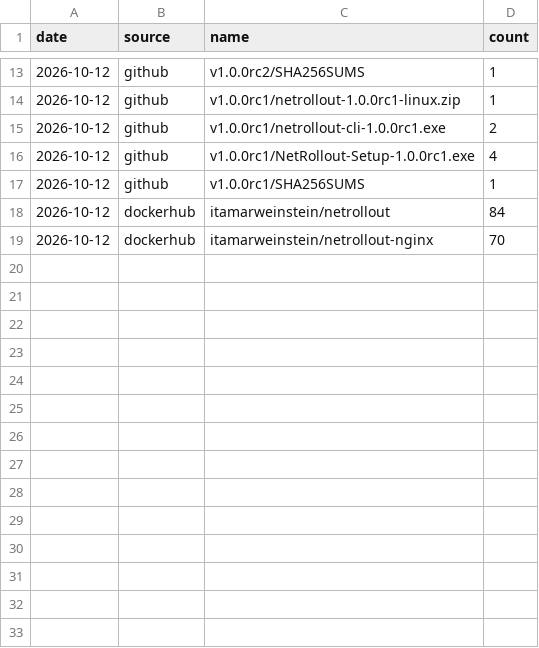
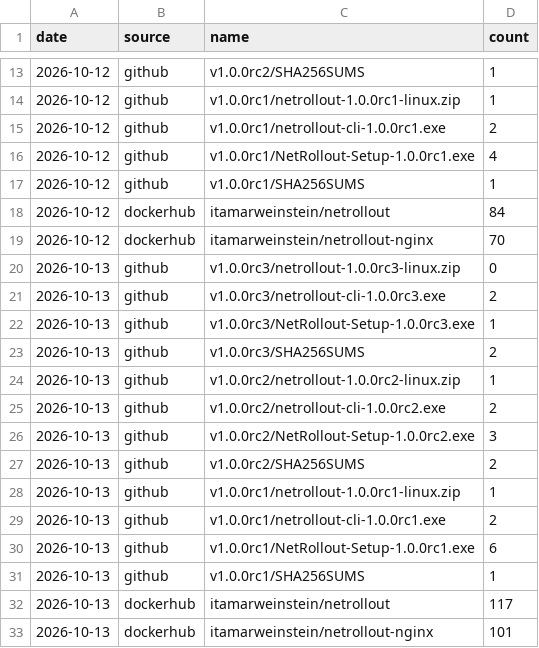
Before and after one commit to itamar14-byte/NetRollout, a CSV file: downloads.csv, drawn as a sheet; only a part is shown, gaps mark what is left out; the diff names each change by its address in the sheet, - before the commit and + after, or states it on an @@ line.

```diff
--- a/downloads.csv
+++ b/downloads.csv
+row 20: 2026-10-13 | github | v1.0.0rc3/netrollout-1.0.0rc3-linux.zip | 0
+row 21: 2026-10-13 | github | v1.0.0rc3/netrollout-cli-1.0.0rc3.exe | 2
+row 22: 2026-10-13 | github | v1.0.0rc3/NetRollout-Setup-1.0.0rc3.exe | 1
+row 23: 2026-10-13 | github | v1.0.0rc3/SHA256SUMS | 2
+row 24: 2026-10-13 | github | v1.0.0rc2/netrollout-1.0.0rc2-linux.zip | 1
+row 25: 2026-10-13 | github | v1.0.0rc2/netrollout-cli-1.0.0rc2.exe | 2
+row 26: 2026-10-13 | github | v1.0.0rc2/NetRollout-Setup-1.0.0rc2.exe | 3
+row 27: 2026-10-13 | github | v1.0.0rc2/SHA256SUMS | 2
+row 28: 2026-10-13 | github | v1.0.0rc1/netrollout-1.0.0rc1-linux.zip | 1
+row 29: 2026-10-13 | github | v1.0.0rc1/netrollout-cli-1.0.0rc1.exe | 2
+row 30: 2026-10-13 | github | v1.0.0rc1/NetRollout-Setup-1.0.0rc1.exe | 6
+row 31: 2026-10-13 | github | v1.0.0rc1/SHA256SUMS | 1
+row 32: 2026-10-13 | dockerhub | itamarweinstein/netrollout | 117
+row 33: 2026-10-13 | dockerhub | itamarweinstein/netrollout-nginx | 101
```
